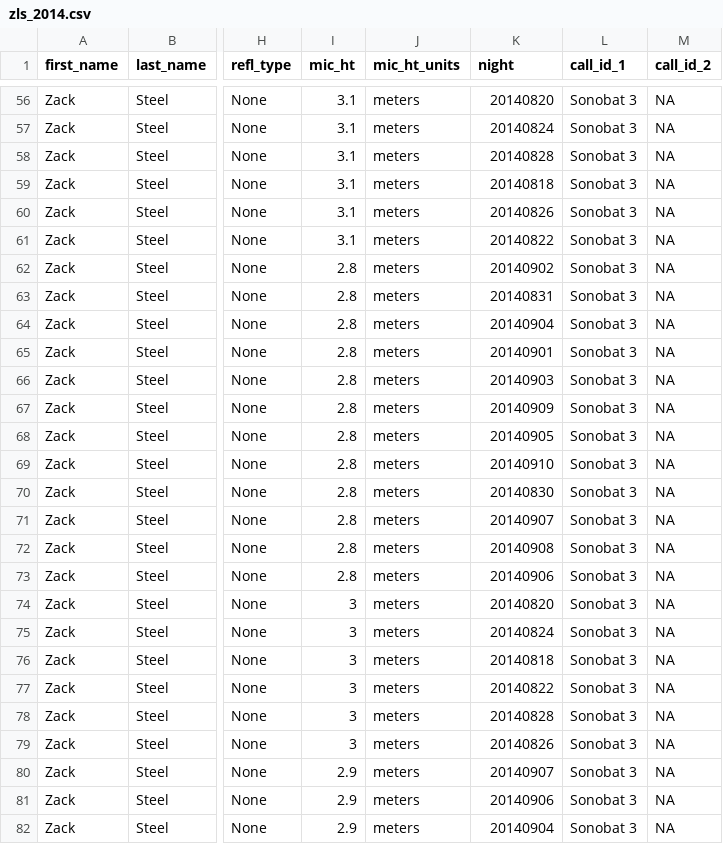
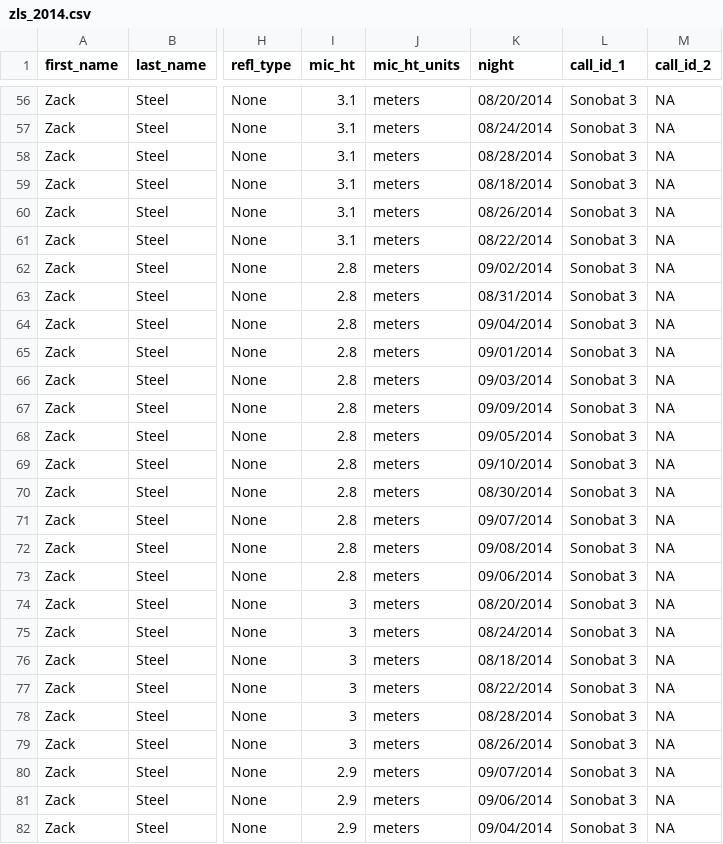
Before and after one commit to zacksteel/FireBats, a CSV file: data/batamp/zls_2014.csv, drawn as a sheet; only a part is shown, gaps mark what is left out; the diff covers the shown part only; the diff names each change by its address in the sheet, - before the commit and + after, or states it on an @@ line.

```diff
--- a/data/batamp/zls_2014.csv
+++ b/data/batamp/zls_2014.csv
-K56 (night): 20140820
+K56 (night): 08/20/2014
-K57 (night): 20140824
+K57 (night): 08/24/2014
-K58 (night): 20140828
+K58 (night): 08/28/2014
-K59 (night): 20140818
+K59 (night): 08/18/2014
-K60 (night): 20140826
+K60 (night): 08/26/2014
-K61 (night): 20140822
+K61 (night): 08/22/2014
-K62 (night): 20140902
+K62 (night): 09/02/2014
-K63 (night): 20140831
+K63 (night): 08/31/2014
-K64 (night): 20140904
+K64 (night): 09/04/2014
-K65 (night): 20140901
+K65 (night): 09/01/2014
-K66 (night): 20140903
+K66 (night): 09/03/2014
-K67 (night): 20140909
+K67 (night): 09/09/2014
-K68 (night): 20140905
+K68 (night): 09/05/2014
-K69 (night): 20140910
+K69 (night): 09/10/2014
-K70 (night): 20140830
+K70 (night): 08/30/2014
-K71 (night): 20140907
+K71 (night): 09/07/2014
-K72 (night): 20140908
+K72 (night): 09/08/2014
-K73 (night): 20140906
+K73 (night): 09/06/2014
-K74 (night): 20140820
+K74 (night): 08/20/2014
-K75 (night): 20140824
+K75 (night): 08/24/2014
-K76 (night): 20140818
+K76 (night): 08/18/2014
-K77 (night): 20140822
+K77 (night): 08/22/2014
-K78 (night): 20140828
+K78 (night): 08/28/2014
-K79 (night): 20140826
+K79 (night): 08/26/2014
-K80 (night): 20140907
+K80 (night): 09/07/2014
-K81 (night): 20140906
+K81 (night): 09/06/2014
-K82 (night): 20140904
+K82 (night): 09/04/2014
```
Also changed, not shown: 64 edited cells elsewhere in this file, data/batamp/zls_2015.csv, data/batamp/zls_2016.csv, 3 other files.
